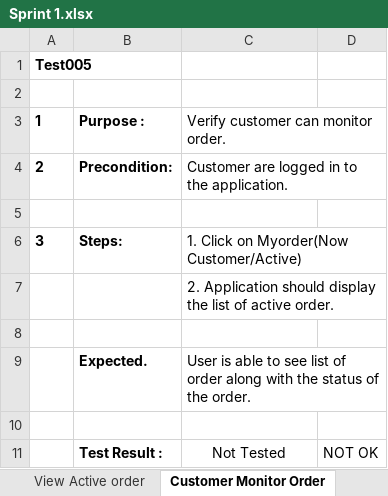
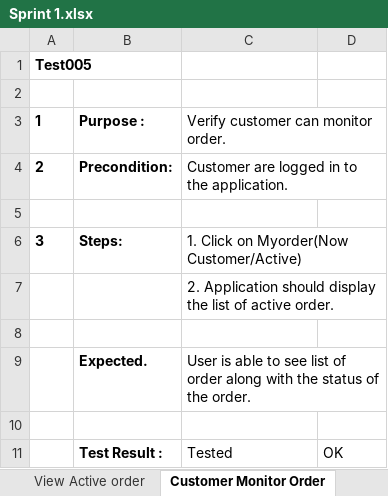
Before and after one commit to victorramis/PA2515, an Excel workbook: Test-cases/Sprint 1.xlsx, sheet Customer Monitor Order, drawn as a sheet; values as stored, in another font and other column widths than the file's, no borders; conditional formats not drawn; the diff names each change by its address in the sheet, - before the commit and + after, or states it on an @@ line.

Commit message:
Tested customer monitor order

```diff
--- a/Test-cases/Sprint 1.xlsx (sheet Customer Monitor Order)
+++ b/Test-cases/Sprint 1.xlsx (sheet Customer Monitor Order)
-C11: Not Tested
+C11: Tested
-C11 alignment: center
+C11 alignment: left
-D11: NOT OK
+D11: OK
```
